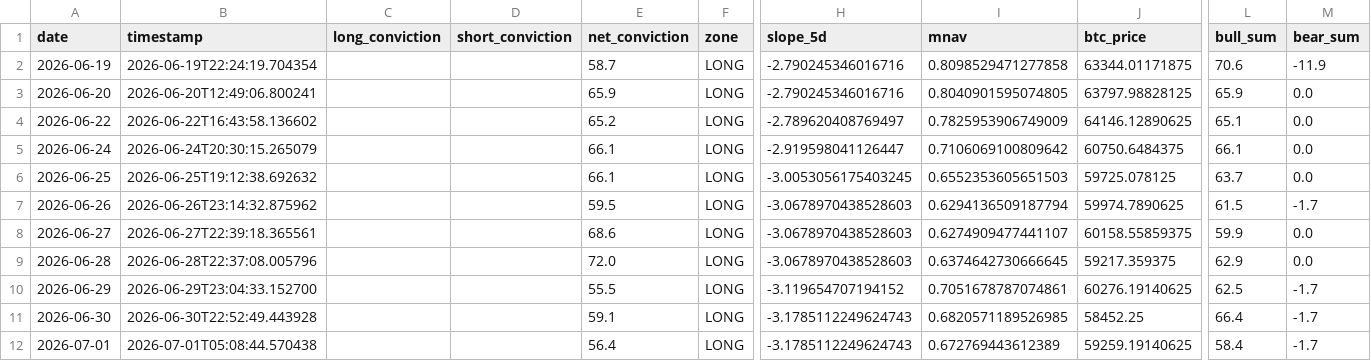
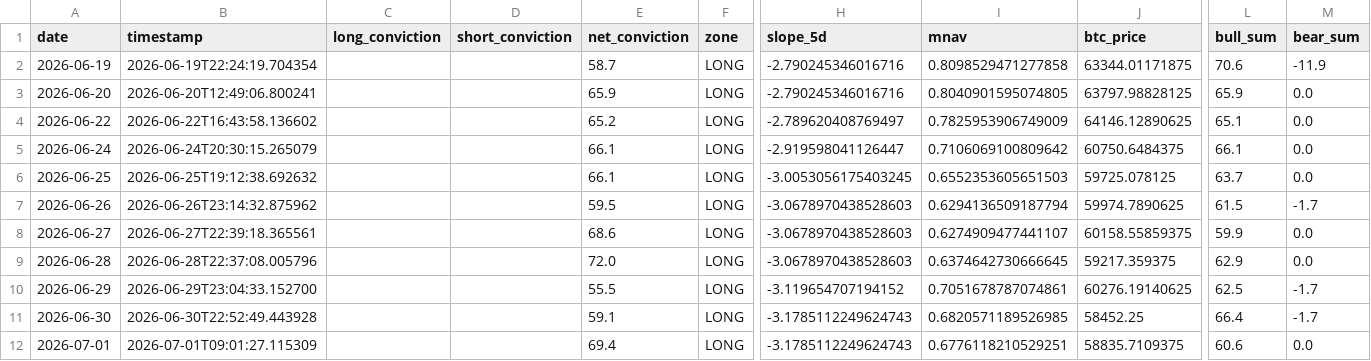
Before and after one commit to micahcranman/nassim-dashboard, a CSV file: docs/history.csv, drawn as a sheet; only a part is shown, gaps mark what is left out; the diff names each change by its address in the sheet, - before the commit and + after, or states it on an @@ line.

```diff
--- a/docs/history.csv
+++ b/docs/history.csv
-B12 (timestamp): 2026-07-01T05:08:44.570438
+B12 (timestamp): 2026-07-01T09:01:27.115309
-E12 (net_conviction): 56.4
+E12 (net_conviction): 69.4
-I12 (mnav): 0.672769443612389
+I12 (mnav): 0.6776118210529251
-J12 (btc_price): 59259.19140625
+J12 (btc_price): 58835.7109375
-L12 (bull_sum): 58.4
+L12 (bull_sum): 60.6
-M12 (bear_sum): -1.7
+M12 (bear_sum): 0.0
```
Also changed, not shown: outputs/history.csv, 5 other files.
